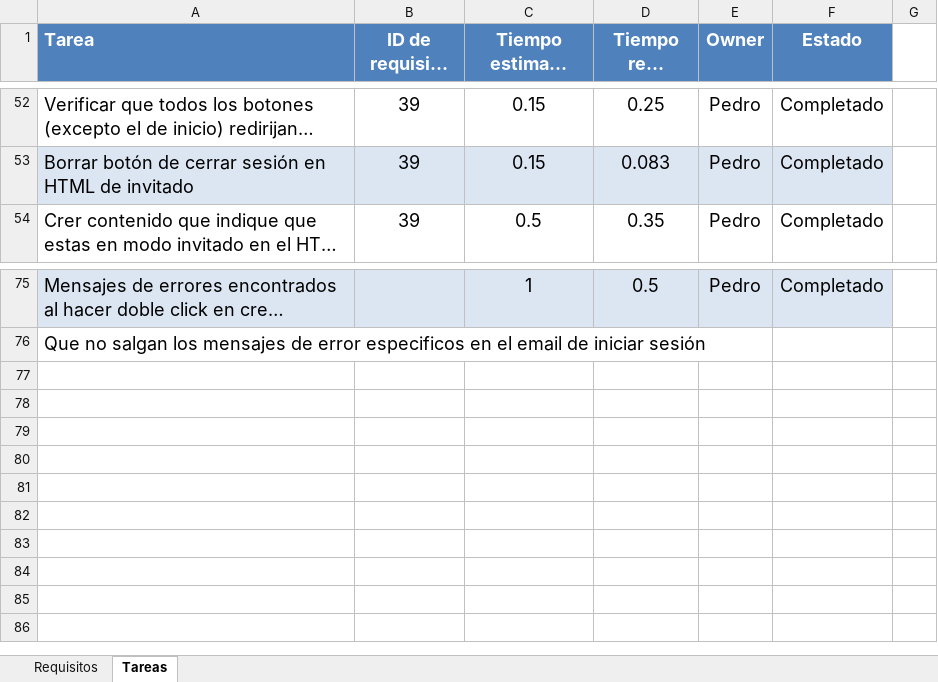
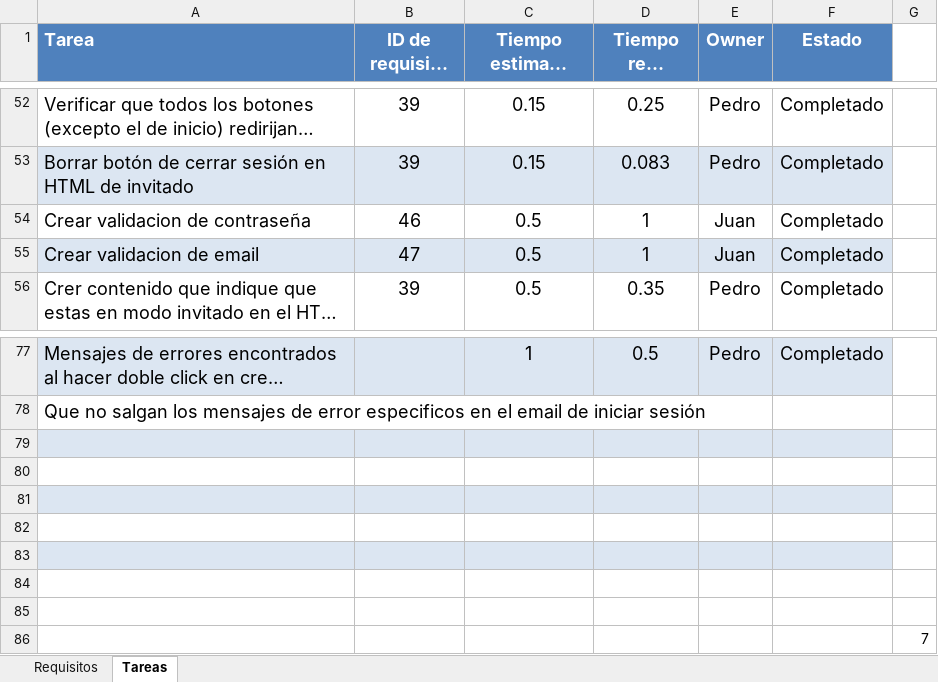
Before and after one commit to victorinho09/Proyecto_Ingenieria_Software, an Excel workbook: Planificación_ISO.xlsx, sheet Tareas, drawn as a sheet; only a part is shown, gaps mark what is left out; long unchanged cells end in …; values as stored, in another font and other column widths than the file's, no borders; conditional formats not drawn; the diff names each change by its address in the sheet, - before the commit and + after, or states it on an @@ line.

Commit message:
Cambio del orden de la columna de criterios de validación del excel para demo

```diff
--- a/Planificación_ISO.xlsx (sheet Tareas)
+++ b/Planificación_ISO.xlsx (sheet Tareas)
+row 54: Crear validacion de contraseña | 46 | 0.5 | 1 | Juan | Completado
+row 55: Crear validacion de email | 47 | 0.5 | 1 | Juan | Completado
+row 79: (empty)
+row 80: (empty)
+row 81: (empty)
+row 82: (empty)
+row 83: (empty)
+row 84: (empty)
+row 85: (empty)
+row 86:  |  |  |  |  |  | 7
```
Also changed, not shown: sheet Requisitos, formulas that keep their value, hidden cells.
